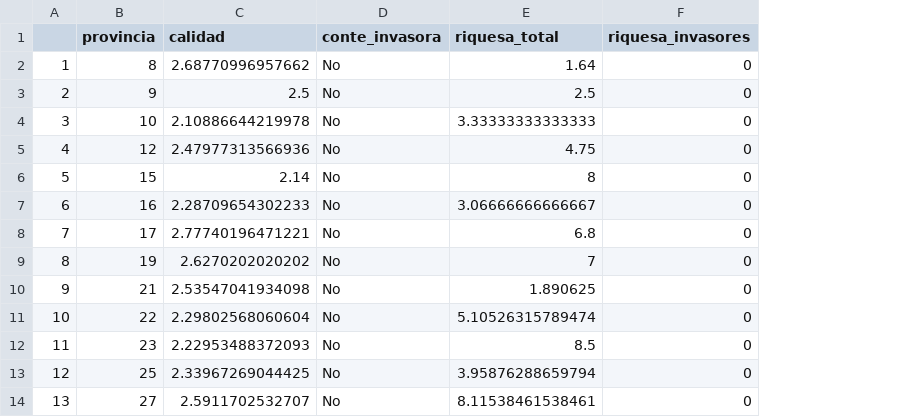
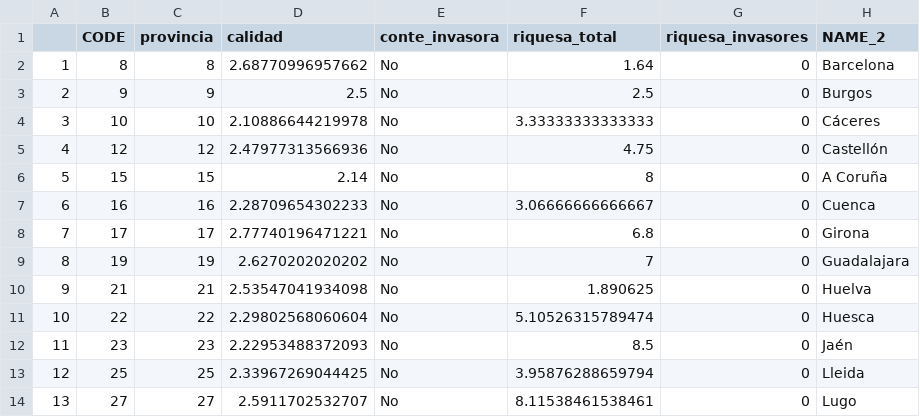
Before and after one commit to erolafr/InvasivePlantsScraper, a CSV file: ifn_prov.csv, drawn as a sheet; only a part is shown; the diff names each change by its address in the sheet, - before the commit and + after, or states it on an @@ line.

```diff
--- a/ifn_prov.csv
+++ b/ifn_prov.csv
+column B (CODE), rows 2-14: 8 | 9 | 10 | 12 | 15 | 16 | 17 | 19 | 21 | 22 | 23 | 25 | 27
+column H (NAME_2), rows 2-14: Barcelona | Burgos | Cáceres | Castellón | A Coruña | Cuenca | Girona | Guadalajara | Huelva | Huesca | Jaén | Lleida | Lugo
```
Also changed, not shown: 9 other files.
